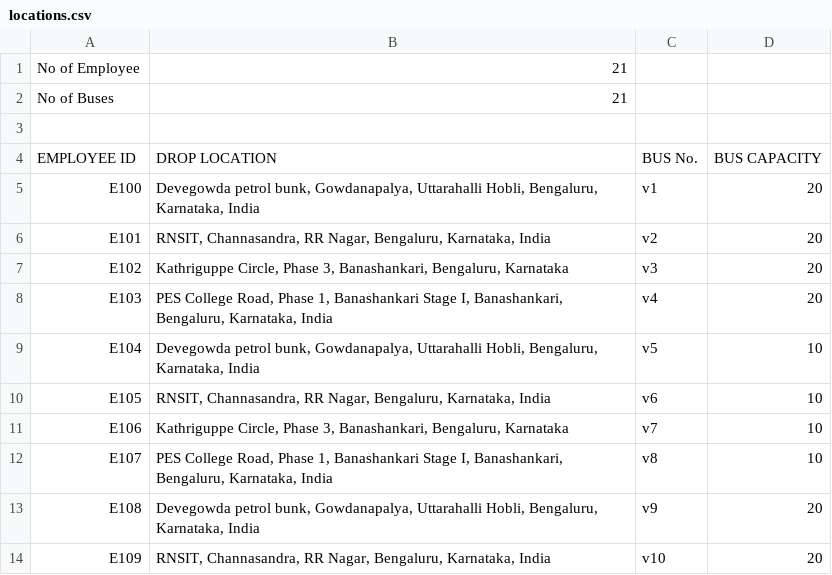
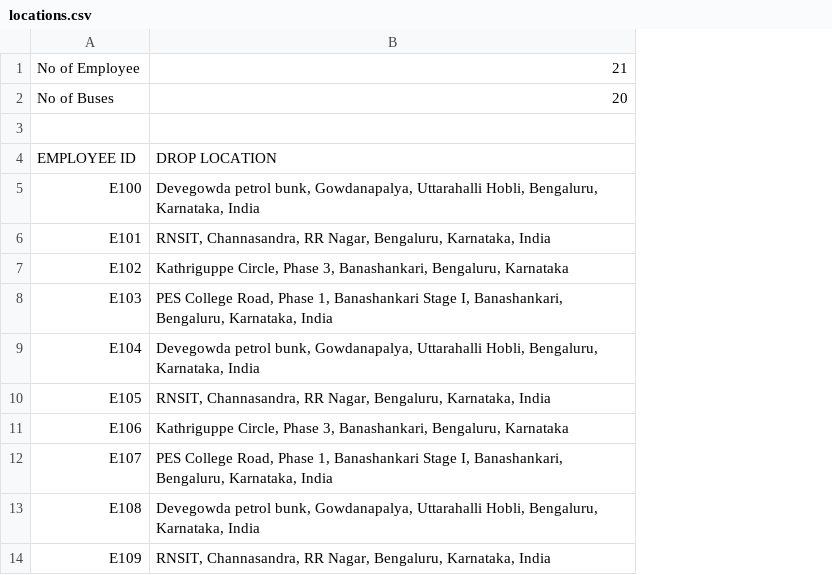
Before and after one commit to AnuragBarfa/BOSCH-routeOptimization, a CSV file: How-To-Execute-CRUD-Using-Django-Ajax-and-JSONa/locations.csv, drawn as a sheet; only a part is shown; removed rows and columns are numbered as before the commit, all else as after; the diff covers the shown part only; the diff names each change by its address in the sheet, - before the commit and + after, or states it on an @@ line.

```diff
--- a/How-To-Execute-CRUD-Using-Django-Ajax-and-JSONa/locations.csv
+++ b/How-To-Execute-CRUD-Using-Django-Ajax-and-JSONa/locations.csv
-column C, rows 4-14: BUS No. | v1 | v2 | v3 | v4 | v5 | v6 | v7 | v8 | v9 | v10
-column D, rows 4-14: BUS CAPACITY | 20 | 20 | 20 | 20 | 10 | 10 | 10 | 10 | 20 | 20
-B2: 21
+B2: 20
```
Also changed, not shown: 26 added rows elsewhere in this file, 3 other files.
